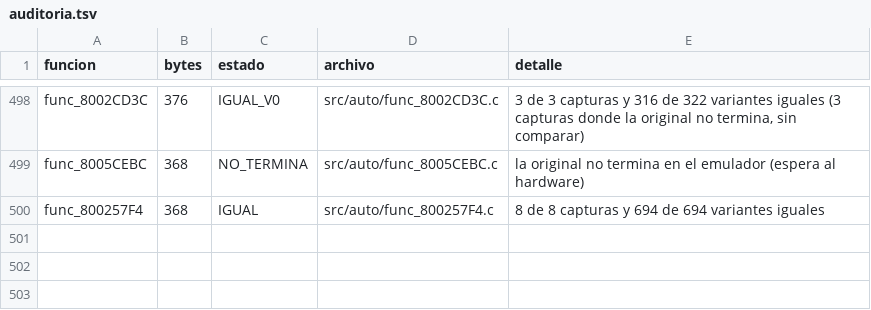
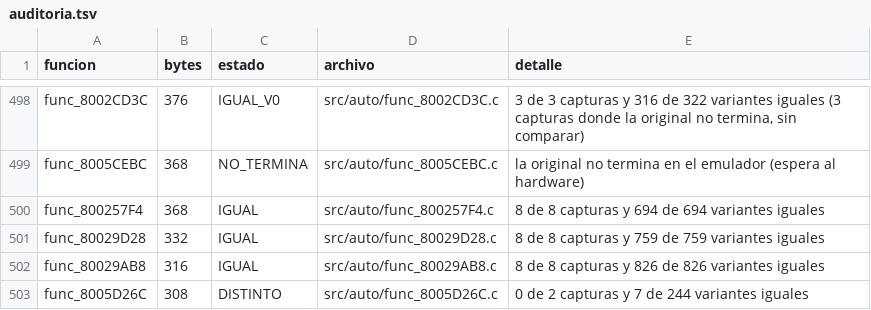
Before and after one commit to Tunuba/SABRINA, a TSV file: notas/fases/auditoria.tsv, drawn as a sheet; only a part is shown, gaps mark what is left out; the diff names each change by its address in the sheet, - before the commit and + after, or states it on an @@ line.

```diff
--- a/notas/fases/auditoria.tsv
+++ b/notas/fases/auditoria.tsv
+row 501: func_80029D28 | 332 | IGUAL | src/auto/func_80029D28.c | 8 de 8 capturas y 759 de 759 variantes iguales
+row 502: func_80029AB8 | 316 | IGUAL | src/auto/func_80029AB8.c | 8 de 8 capturas y 826 de 826 variantes iguales
+row 503: func_8005D26C | 308 | DISTINTO | src/auto/func_8005D26C.c | 0 de 2 capturas y 7 de 244 variantes iguales
```
